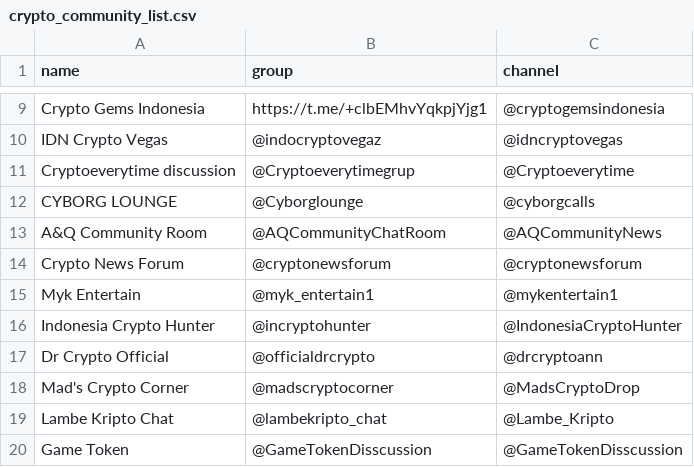
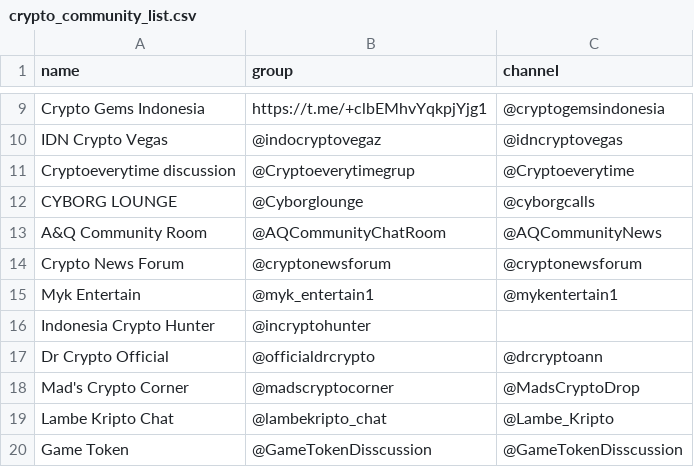
Before and after one commit to faishal-lib/Dataset, a CSV file: Blockchain/Community/Telegram/crypto_community_list.csv, drawn as a sheet; only a part is shown, gaps mark what is left out.

Commit message:
Update crypto_community_list.csv

```diff
--- a/Blockchain/Community/Telegram/crypto_community_list.csv
+++ b/Blockchain/Community/Telegram/crypto_community_list.csv
@@ -15,3 +15,3 @@ Crypto News Forum,@cryptonewsforum,@cryptonewsforum
 Myk Entertain,@myk_entertain1,@mykentertain1
-Indonesia Crypto Hunter,@incryptohunter,@IndonesiaCryptoHunter
+Indonesia Crypto Hunter,@incryptohunter,
 Dr Crypto Official,@officialdrcrypto,@drcryptoann
```
